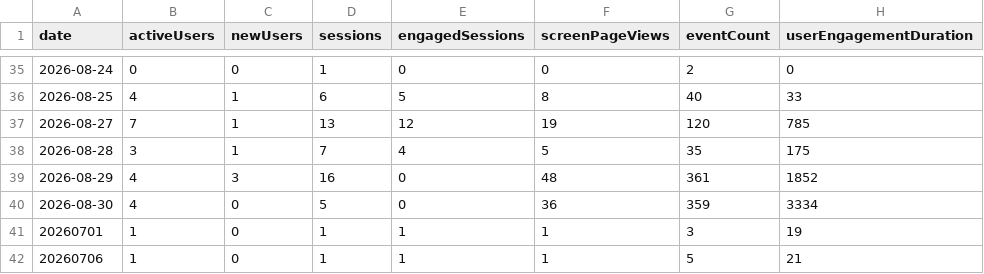
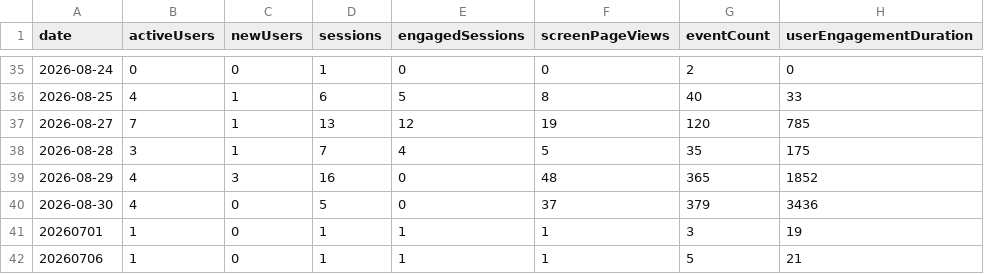
Before and after one commit to CalCOFI/analytics, a CSV file: static/data/daily/db-viz-hex.csv, drawn as a sheet; only a part is shown, gaps mark what is left out.

```diff
--- a/static/data/daily/db-viz-hex.csv
+++ b/static/data/daily/db-viz-hex.csv
@@ -38,4 +38,4 @@ date,activeUsers,newUsers,sessions,engagedSessions,screenPageViews,eventCount,us
 2026-08-28,3,1,7,4,5,35,175
-2026-08-29,4,3,16,0,48,361,1852
-2026-08-30,4,0,5,0,36,359,3334
+2026-08-29,4,3,16,0,48,365,1852
+2026-08-30,4,0,5,0,37,379,3436
 20260701,1,0,1,1,1,3,19
```
Also changed, not shown: static/data/daily/calcofi4r.csv, static/data/daily/ucla-monitoring-map.csv, 13 other files.
